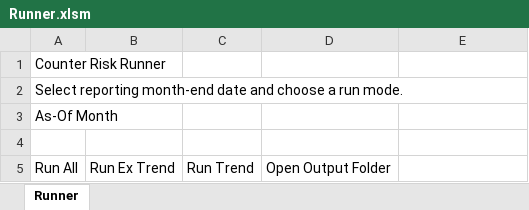
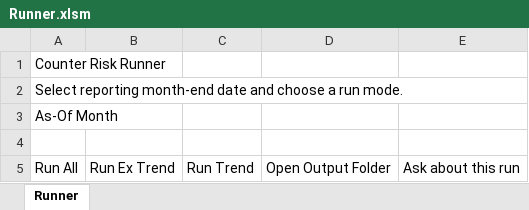
Before and after one commit to stranske/Counter_Risk, an Excel workbook: Runner.xlsm, sheet Runner, drawn as a sheet; values as stored, in another font and other column widths than the file's, no borders; the diff names each change by its address in the sheet, - before the commit and + after, or states it on an @@ line.

```diff
--- a/Runner.xlsm (sheet Runner)
+++ b/Runner.xlsm (sheet Runner)
-E5: (empty)
+E5: Ask about this run
```
Also changed, not shown: 3 other files.
